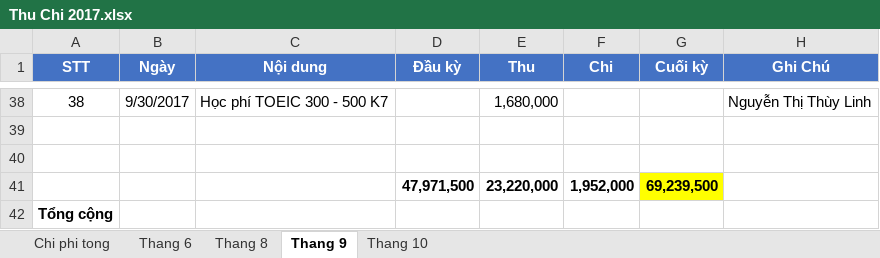
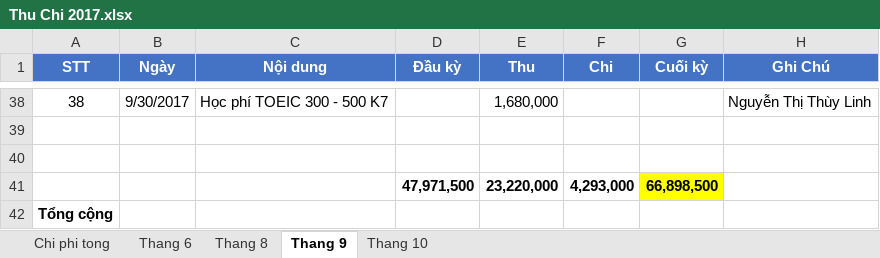
Before and after one commit to dhphong87/Success, an Excel workbook: Thu Chi 2017.xlsx, sheet Thang 9, drawn as a sheet; only a part is shown, gaps mark what is left out; values as stored, in another font and other column widths than the file's, no borders; the diff names each change by its address in the sheet, - before the commit and + after, or states it on an @@ line.

```diff
--- a/Thu Chi 2017.xlsx (sheet Thang 9)
+++ b/Thu Chi 2017.xlsx (sheet Thang 9)
-F41 (Chi): 1,952,000
+F41 (Chi): 4,293,000
-G41 (Cuối kỳ): 69,239,500
+G41 (Cuối kỳ): 66,898,500
```
Also changed, not shown: sheet Thang 10, formulas that keep their value.
